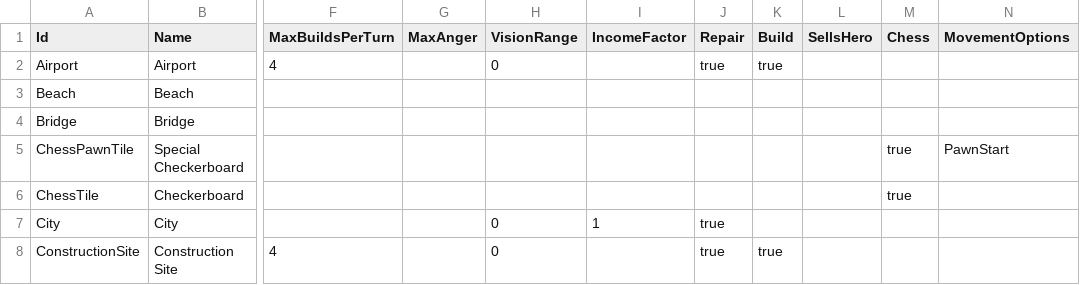
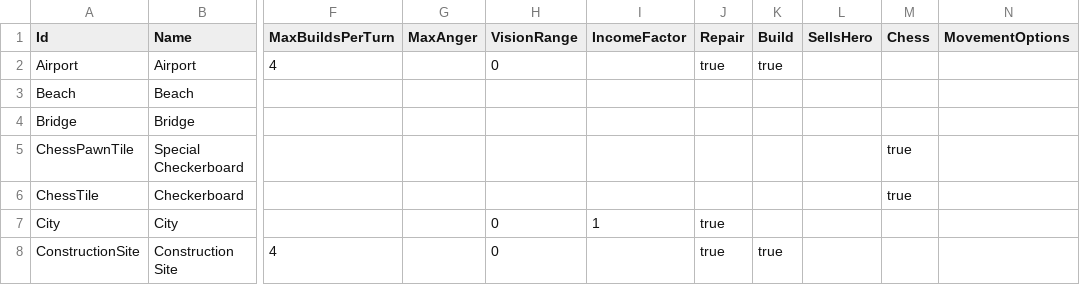
Before and after one commit to stratecide/tbs-core, a CSV file: configs/default/terrain.csv, drawn as a sheet; only a part is shown, gaps mark what is left out; the diff names each change by its address in the sheet, - before the commit and + after, or states it on an @@ line.

```diff
--- a/configs/default/terrain.csv
+++ b/configs/default/terrain.csv
-N5 (MovementOptions): PawnStart
+N5 (MovementOptions): (empty)
```
Also changed, not shown: configs/default/movement.csv, configs/default/unit_powered.csv, 34 other files.
